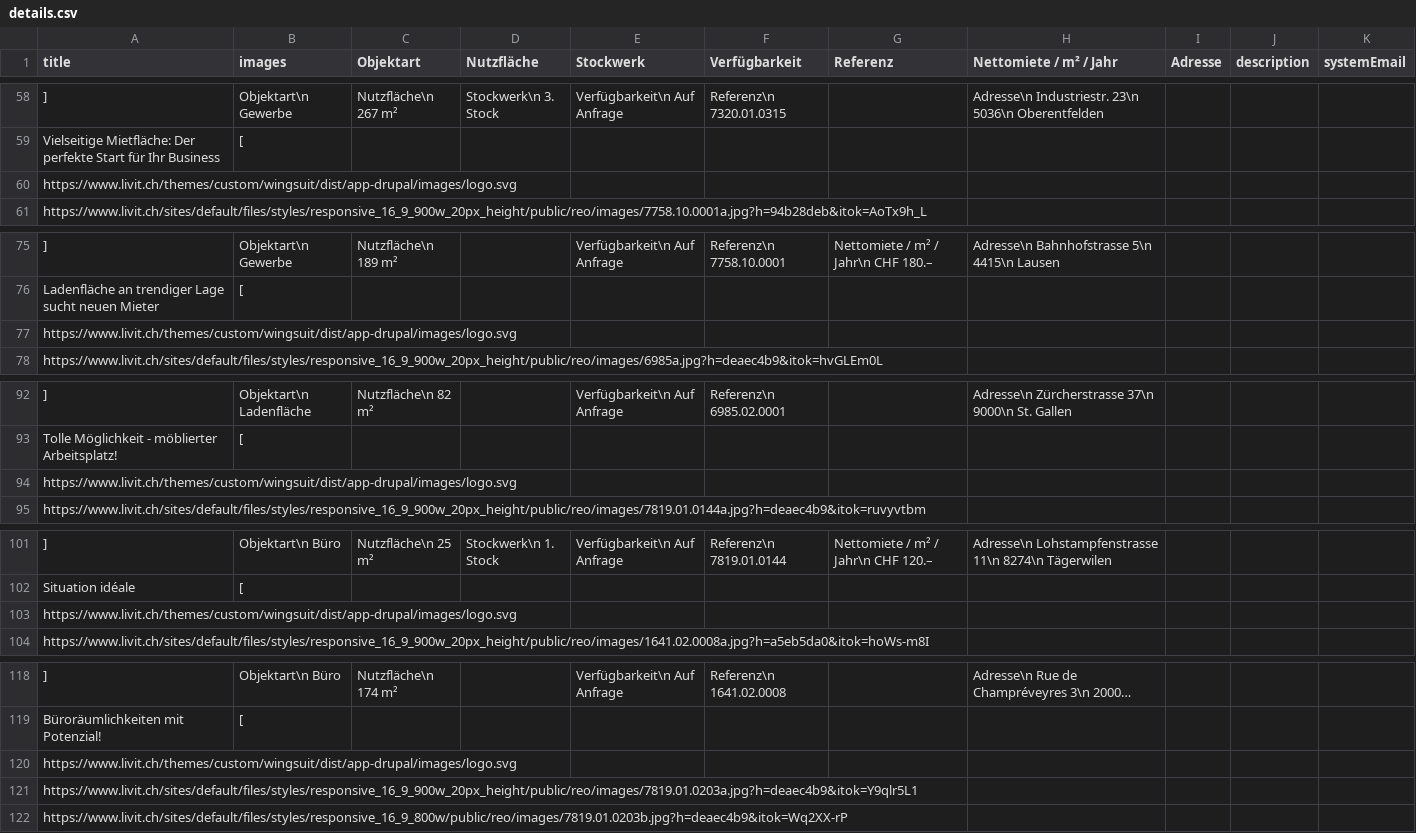
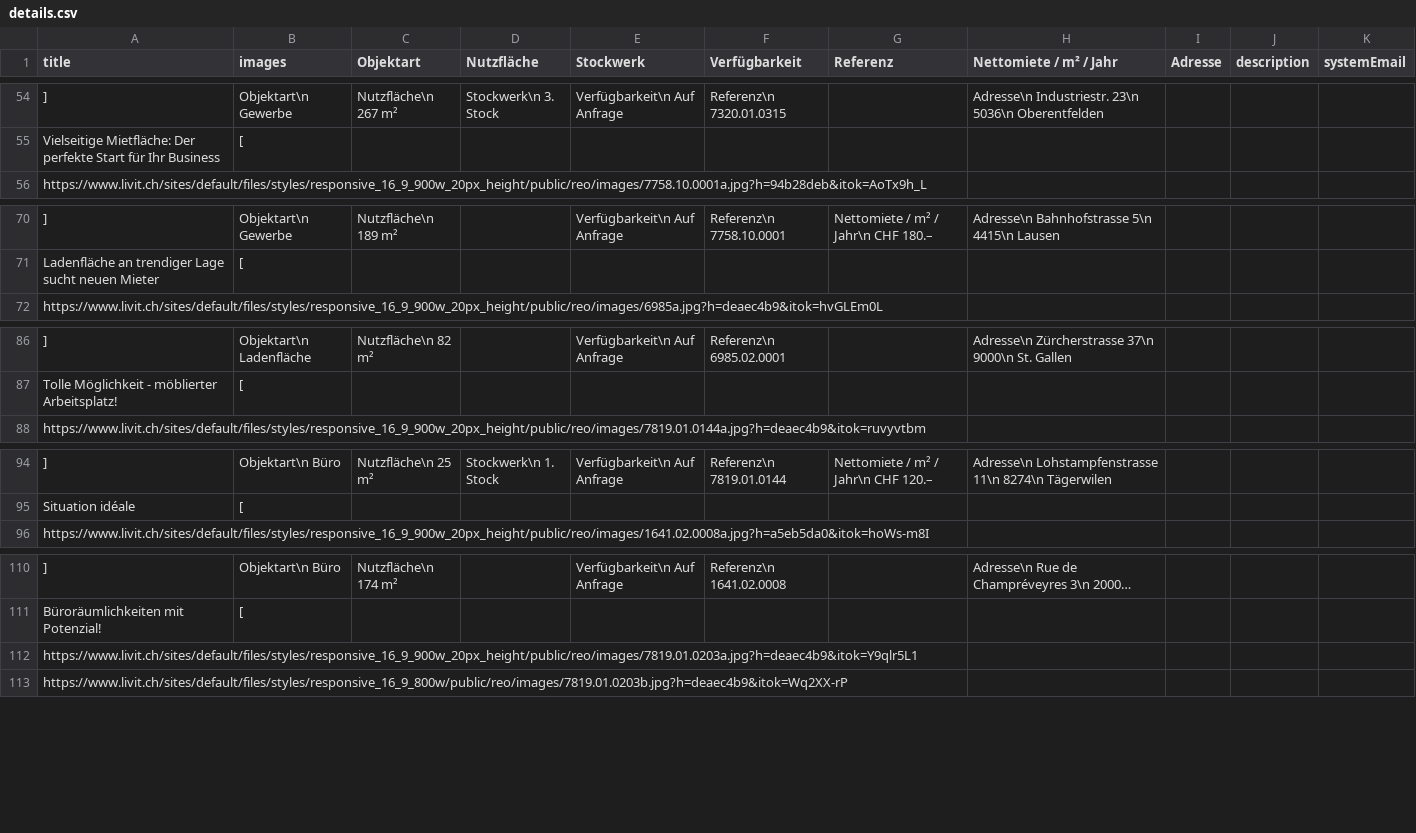
Before and after one commit to remoremote/livit-json, a CSV file: details.csv, drawn as a sheet; only a part is shown, gaps mark what is left out; long unchanged cells end in …; the diff covers the shown part only; the diff names each change by its address in the sheet, - before the commit and + after, or states it on an @@ line.

Commit message:
images work

```diff
--- a/details.csv
+++ b/details.csv
-row 60: https://www.livit.ch/themes/custom/wingsuit/dist/app-drupal/images/logo.svg
-row 77: https://www.livit.ch/themes/custom/wingsuit/dist/app-drupal/images/logo.svg
-row 94: https://www.livit.ch/themes/custom/wingsuit/dist/app-drupal/images/logo.svg
-row 103: https://www.livit.ch/themes/custom/wingsuit/dist/app-drupal/images/logo.svg
-row 120: https://www.livit.ch/themes/custom/wingsuit/dist/app-drupal/images/logo.svg
```
Also changed, not shown: 25 removed rows elsewhere in this file, 4 other files.
